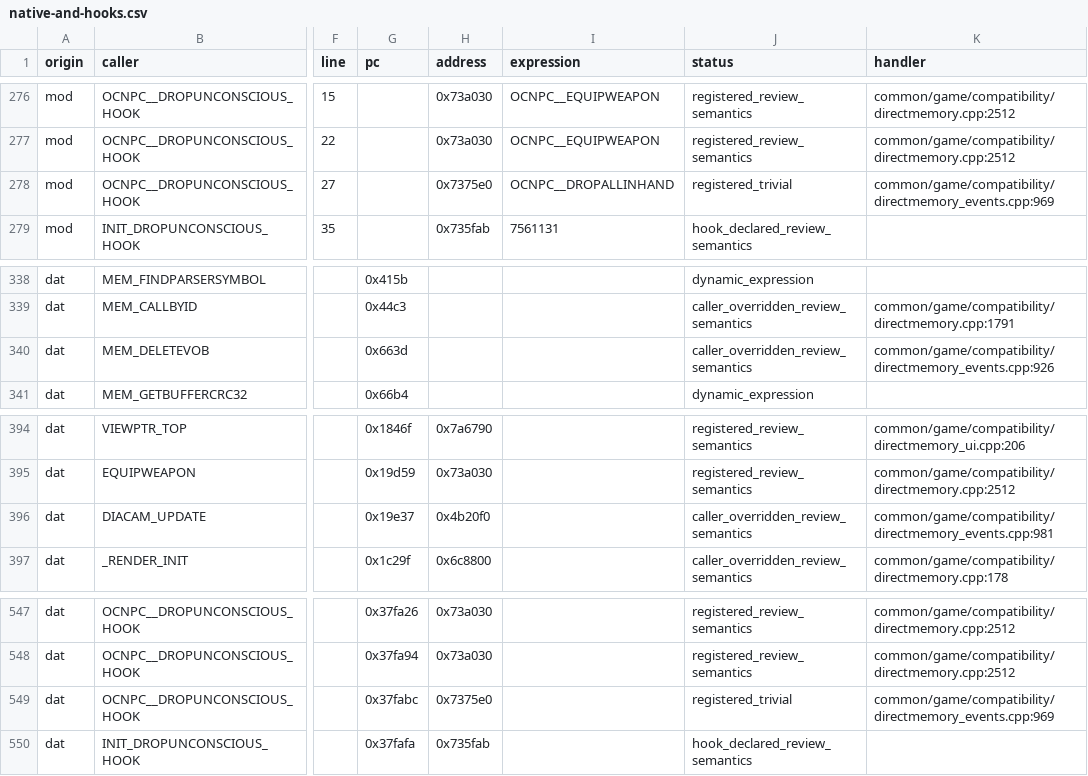
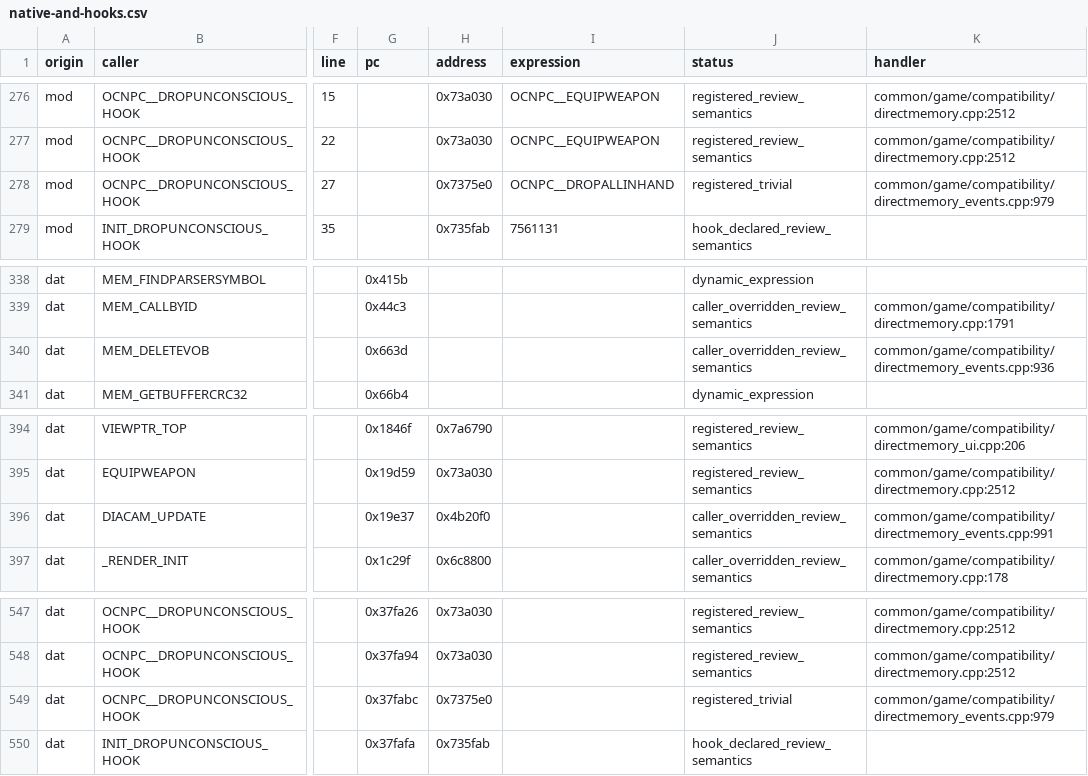
Before and after one commit to Quple/OpenGothic-Android, a CSV file: docs/archolos-audit/2026-10-24/native-and-hooks.csv, drawn as a sheet; only a part is shown, gaps mark what is left out; the diff covers the shown part only; the diff names each change by its address in the sheet, - before the commit and + after, or states it on an @@ line.

```diff
--- a/docs/archolos-audit/2026-10-24/native-and-hooks.csv
+++ b/docs/archolos-audit/2026-10-24/native-and-hooks.csv
-K278 (handler): common/game/compatibility/directmemory_events.cpp:969
+K278 (handler): common/game/compatibility/directmemory_events.cpp:979
-K340 (handler): common/game/compatibility/directmemory_events.cpp:926
+K340 (handler): common/game/compatibility/directmemory_events.cpp:936
-K396 (handler): common/game/compatibility/directmemory_events.cpp:981
+K396 (handler): common/game/compatibility/directmemory_events.cpp:991
-K549 (handler): common/game/compatibility/directmemory_events.cpp:969
+K549 (handler): common/game/compatibility/directmemory_events.cpp:979
```
Also changed, not shown: 6 edited cells elsewhere in this file, docs/archolos-audit/2026-10-24/addresses.csv, docs/archolos-audit/2026-10-24/implementation-review.csv, 12 other files.
